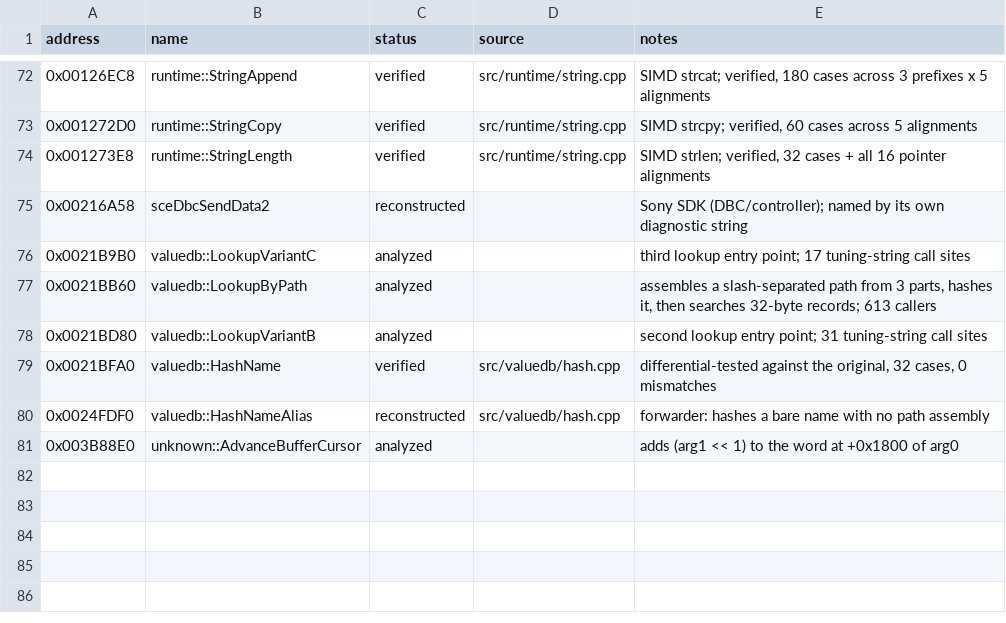
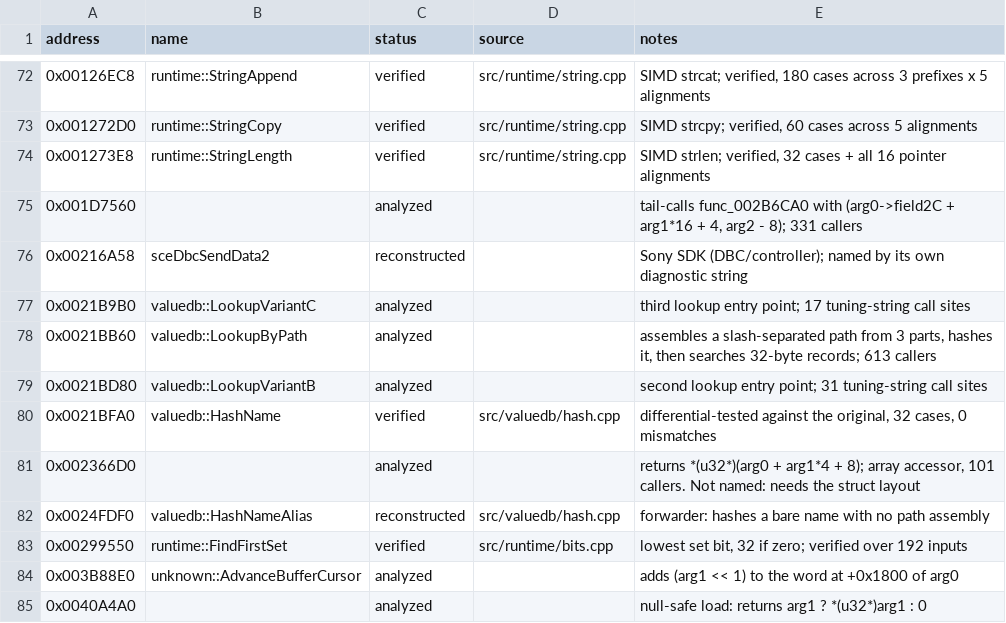
Before and after one commit to JMPliskin/burnout3-pal-enhanced, a CSV file: config/functions.csv, drawn as a sheet; only a part is shown, gaps mark what is left out.

```diff
--- a/config/functions.csv
+++ b/config/functions.csv
@@ -74,2 +74,3 @@ address,name,status,source,notes
 0x001273E8,runtime::StringLength,verified,src/runtime/string.cpp,"SIMD strlen; verified, 32 cases + all 16 pointer alignments"
+0x001D7560,,analyzed,,"tail-calls func_002B6CA0 with (arg0->field2C + arg1*16 + 4, arg2 - 8); 331 callers"
 0x00216A58,sceDbcSendData2,reconstructed,,Sony SDK (DBC/controller); named by its own diagnostic string
@@ -79,3 +80,6 @@ address,name,status,source,notes
 0x0021BFA0,valuedb::HashName,verified,src/valuedb/hash.cpp,"differential-tested against the original, 32 cases, 0 mismatches"
+0x002366D0,,analyzed,,"returns *(u32*)(arg0 + arg1*4 + 8); array accessor, 101 callers. Not named: needs the struct layout"
 0x0024FDF0,valuedb::HashNameAlias,reconstructed,src/valuedb/hash.cpp,forwarder: hashes a bare name with no path assembly
+0x00299550,runtime::FindFirstSet,verified,src/runtime/bits.cpp,"lowest set bit, 32 if zero; verified over 192 inputs"
 0x003B88E0,unknown::AdvanceBufferCursor,analyzed,,adds (arg1 << 1) to the word at +0x1800 of arg0
+0x0040A4A0,,analyzed,,null-safe load: returns arg1 ? *(u32*)arg1 : 0
```
Also changed, not shown: 4 other files.
